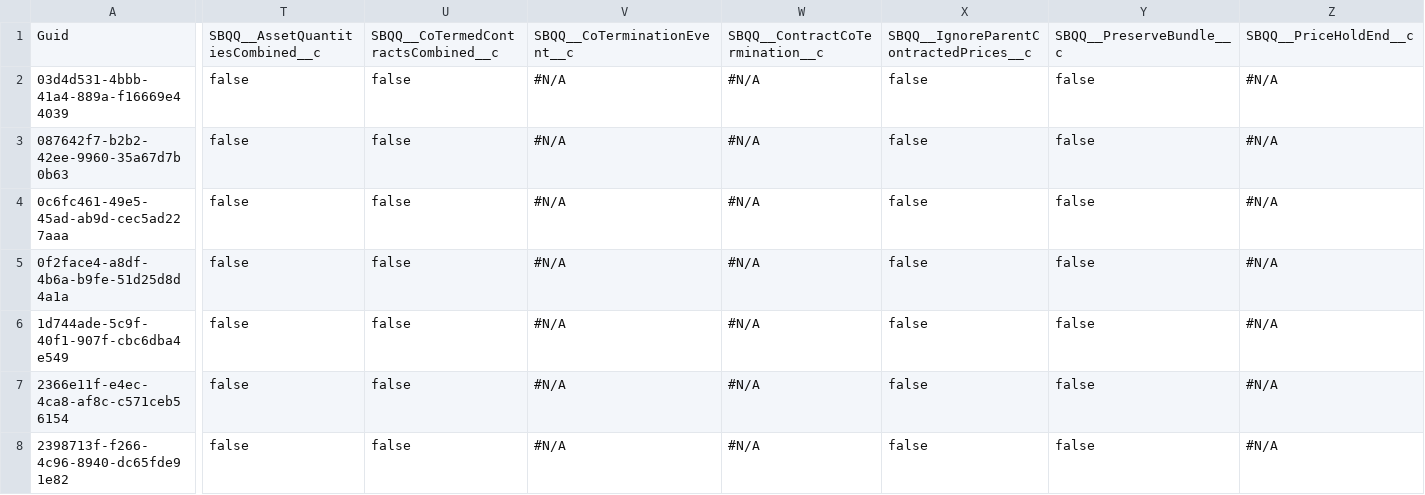
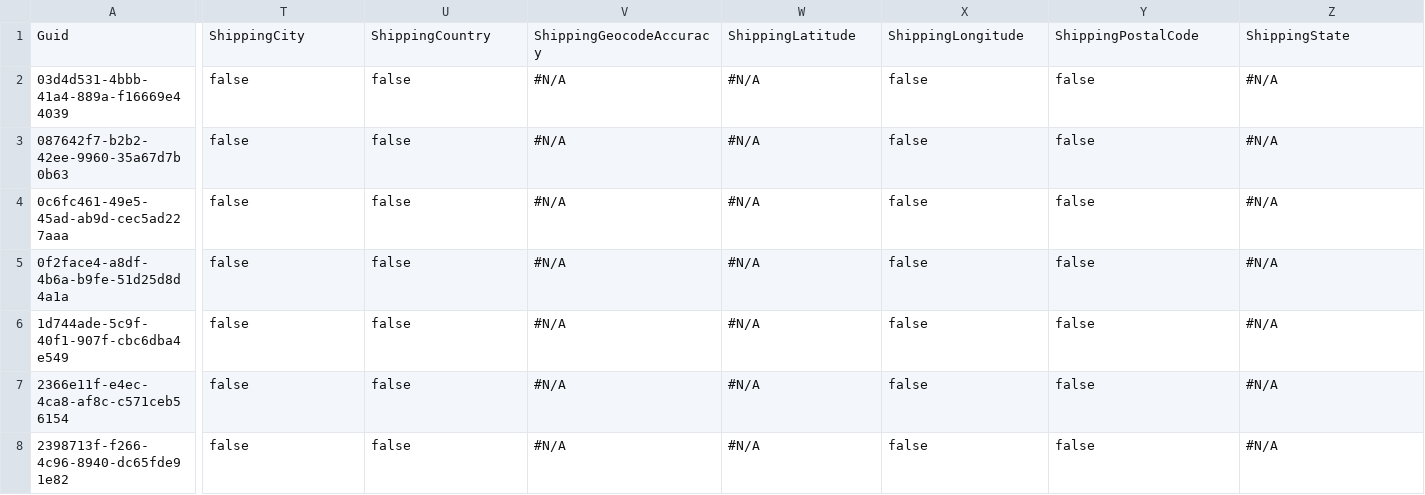
Before and after one commit to lzhdanovich/luda_test, a CSV file: Account.csv, drawn as a sheet; only a part is shown, gaps mark what is left out; the diff covers the shown part only; the diff names each change by its address in the sheet, - before the commit and + after, or states it on an @@ line.

```diff
--- a/Account.csv
+++ b/Account.csv
-T1: SBQQ__AssetQuantitiesCombined__c
+T1: ShippingCity
-U1: SBQQ__CoTermedContractsCombined__c
+U1: ShippingCountry
-V1: SBQQ__CoTerminationEvent__c
+V1: ShippingGeocodeAccuracy
-W1: SBQQ__ContractCoTermination__c
+W1: ShippingLatitude
-X1: SBQQ__IgnoreParentContractedPrices__c
+X1: ShippingLongitude
-Y1: SBQQ__PreserveBundle__c
+Y1: ShippingPostalCode
-Z1: SBQQ__PriceHoldEnd__c
+Z1: ShippingState
```
Also changed, not shown: 15 edited cells elsewhere in this file.
